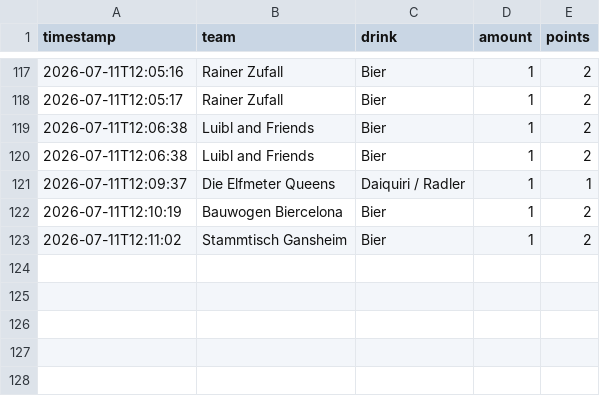
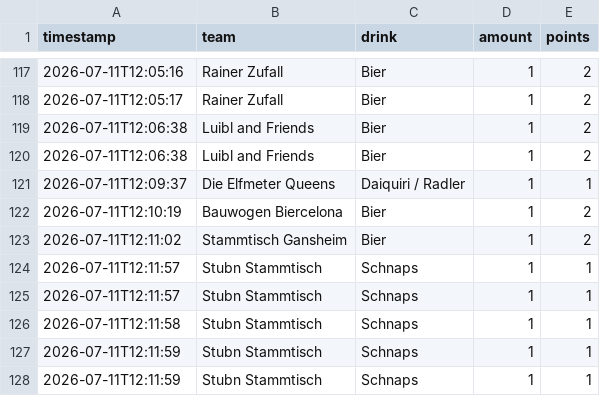
Before and after one commit to JojoMojoe/dritteHalbzeit, a CSV file: buchungen.csv, drawn as a sheet; only a part is shown, gaps mark what is left out; the diff names each change by its address in the sheet, - before the commit and + after, or states it on an @@ line.

```diff
--- a/buchungen.csv
+++ b/buchungen.csv
+row 124: 2026-07-11T12:11:57 | Stubn Stammtisch | Schnaps | 1 | 1
+row 125: 2026-07-11T12:11:57 | Stubn Stammtisch | Schnaps | 1 | 1
+row 126: 2026-07-11T12:11:58 | Stubn Stammtisch | Schnaps | 1 | 1
+row 127: 2026-07-11T12:11:59 | Stubn Stammtisch | Schnaps | 1 | 1
+row 128: 2026-07-11T12:11:59 | Stubn Stammtisch | Schnaps | 1 | 1
```
Also changed, not shown: 2 other files.
